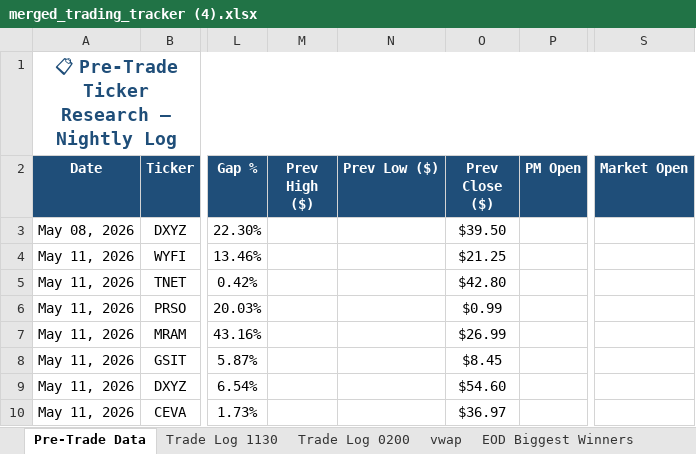
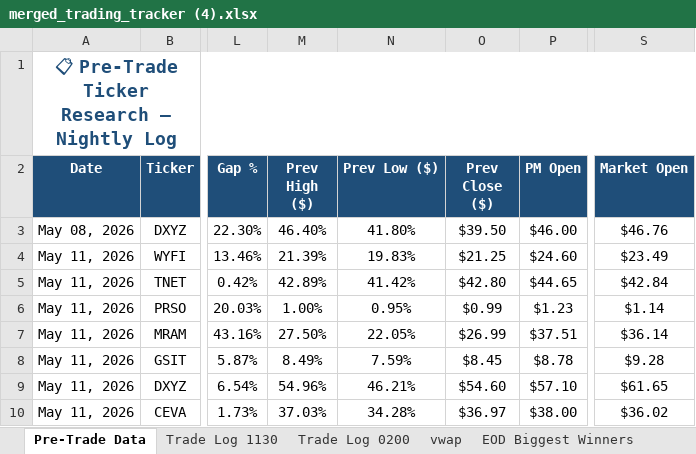
Before and after one commit to Quickslav/roland-wolf-bot, an Excel workbook: merged_trading_tracker (4).xlsx, sheet Pre-Trade Data, drawn as a sheet; only a part is shown, gaps mark what is left out; values as stored, in another font and other column widths than the file's, no borders; charts and pictures not drawn; the diff covers the shown part only; the diff names each change by its address in the sheet, - before the commit and + after, or states it on an @@ line.

Commit message:
Filled 1028 premarket data cells

```diff
--- a/merged_trading_tracker (4).xlsx (sheet Pre-Trade Data)
+++ b/merged_trading_tracker (4).xlsx (sheet Pre-Trade Data)
-M3 (Prev High ($)): (empty)
+M3 (Prev High ($)): 46.40%
-N3 (Prev Low ($)): (empty)
+N3 (Prev Low ($)): 41.80%
-P3 (PM Open): (empty)
+P3 (PM Open): $46.00
-S3 (Market Open): (empty)
+S3 (Market Open): $46.76
-M4 (Prev High ($)): (empty)
+M4 (Prev High ($)): 21.39%
-N4 (Prev Low ($)): (empty)
+N4 (Prev Low ($)): 19.83%
-P4 (PM Open): (empty)
+P4 (PM Open): $24.60
-S4 (Market Open): (empty)
+S4 (Market Open): $23.49
-M5 (Prev High ($)): (empty)
+M5 (Prev High ($)): 42.89%
-N5 (Prev Low ($)): (empty)
+N5 (Prev Low ($)): 41.42%
-P5 (PM Open): (empty)
+P5 (PM Open): $44.65
-S5 (Market Open): (empty)
+S5 (Market Open): $42.84
-M6 (Prev High ($)): (empty)
+M6 (Prev High ($)): 1.00%
-N6 (Prev Low ($)): (empty)
+N6 (Prev Low ($)): 0.95%
-P6 (PM Open): (empty)
+P6 (PM Open): $1.23
-S6 (Market Open): (empty)
+S6 (Market Open): $1.14
-M7 (Prev High ($)): (empty)
+M7 (Prev High ($)): 27.50%
-N7 (Prev Low ($)): (empty)
+N7 (Prev Low ($)): 22.05%
-P7 (PM Open): (empty)
+P7 (PM Open): $37.51
-S7 (Market Open): (empty)
+S7 (Market Open): $36.14
-M8 (Prev High ($)): (empty)
+M8 (Prev High ($)): 8.49%
-N8 (Prev Low ($)): (empty)
+N8 (Prev Low ($)): 7.59%
-P8 (PM Open): (empty)
+P8 (PM Open): $8.78
-S8 (Market Open): (empty)
+S8 (Market Open): $9.28
-M9 (Prev High ($)): (empty)
+M9 (Prev High ($)): 54.96%
-N9 (Prev Low ($)): (empty)
+N9 (Prev Low ($)): 46.21%
-P9 (PM Open): (empty)
+P9 (PM Open): $57.10
-S9 (Market Open): (empty)
+S9 (Market Open): $61.65
-M10 (Prev High ($)): (empty)
+M10 (Prev High ($)): 37.03%
-N10 (Prev Low ($)): (empty)
+N10 (Prev Low ($)): 34.28%
-P10 (PM Open): (empty)
+P10 (PM Open): $38.00
-S10 (Market Open): (empty)
+S10 (Market Open): $36.02
```
Also changed, not shown: 1014 edited cells elsewhere in this sheet, charts or pictures.
